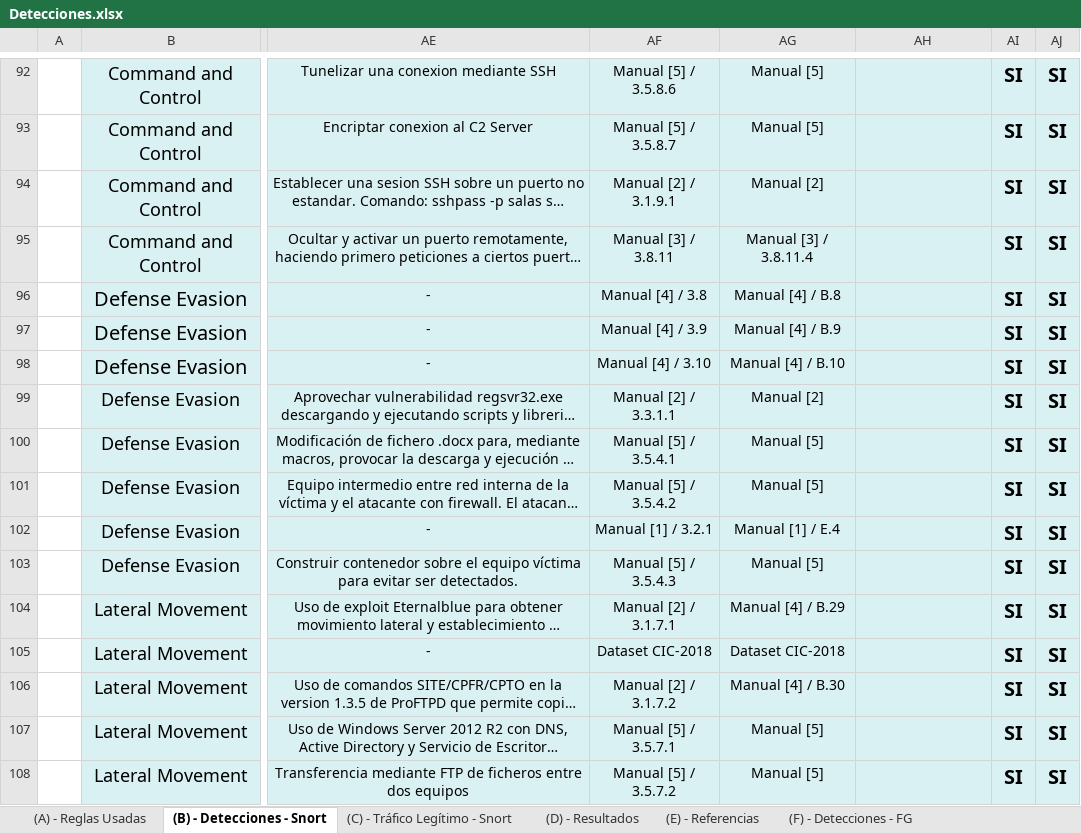
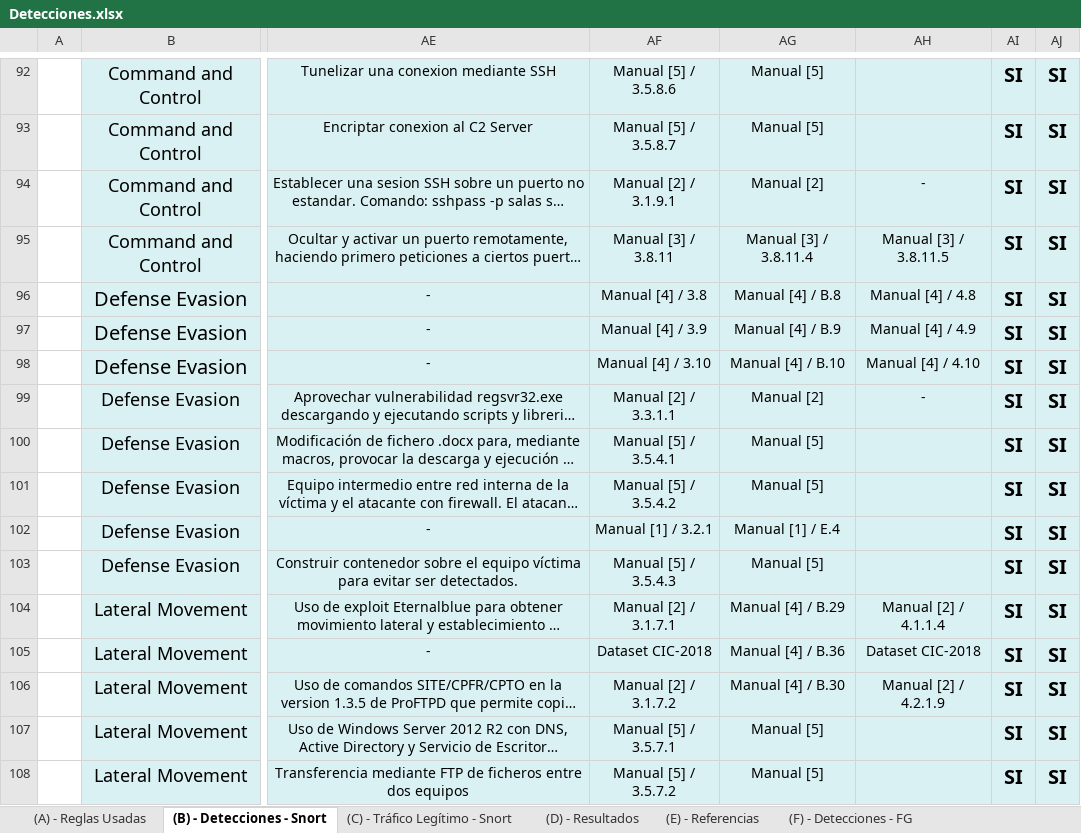
Before and after one commit to javgarbor10/Snort-FG-PA-Analisis_Capacidad_deteccion_Ataques_red, an Excel workbook: hojas/Detecciones.xlsx, sheet (B) - Detecciones - Snort, drawn as a sheet; only a part is shown, gaps mark what is left out; long unchanged cells end in …; values as stored, in another font and other column widths than the file's, no borders; charts and pictures not drawn; the diff covers the shown part only; the diff names each change by its address in the sheet, - before the commit and + after, or states it on an @@ line.

```diff
--- a/hojas/Detecciones.xlsx (sheet (B) - Detecciones - Snort)
+++ b/hojas/Detecciones.xlsx (sheet (B) - Detecciones - Snort)
-AH94: (empty)
+AH94: -
-AH95: (empty)
+AH95: Manual [3] / 3.8.11.5
-AH96: (empty)
+AH96: Manual [4] / 4.8
-AH97: (empty)
+AH97: Manual [4] / 4.9
-AH98: (empty)
+AH98: Manual [4] / 4.10
-AH99: (empty)
+AH99: -
-AH104: (empty)
+AH104: Manual [2] / 4.1.1.4
-AG105: Dataset CIC-2018
+AG105: Manual [4] / B.36
-AH105: (empty)
+AH105: Dataset CIC-2018
-AH106: (empty)
+AH106: Manual [2] / 4.2.1.9
```
Also changed, not shown: 94 edited cells elsewhere in this sheet, charts or pictures.
